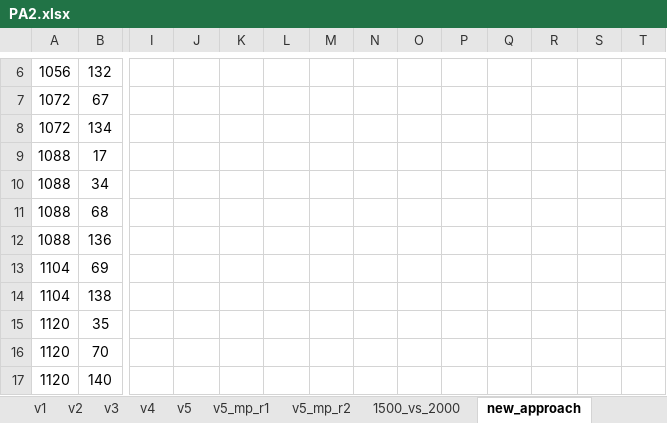
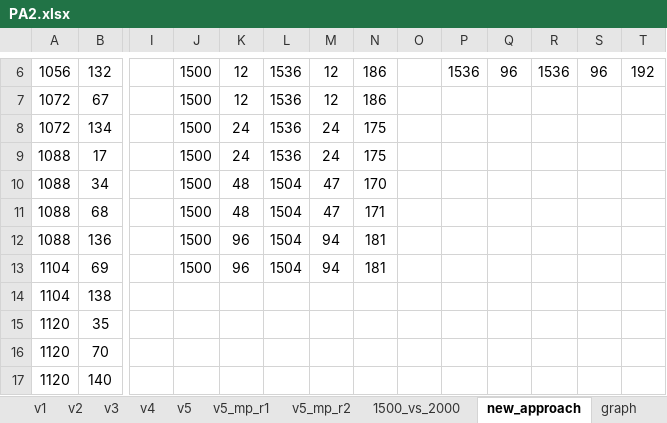
Before and after one commit to ufuktepe/temp, an Excel workbook: PA2.xlsx, sheet new_approach, drawn as a sheet; only a part is shown, gaps mark what is left out; values as stored, in another font and other column widths than the file's, no borders; charts and pictures not drawn; the diff covers the shown part only; the diff names each change by its address in the sheet, - before the commit and + after, or states it on an @@ line.

```diff
--- a/PA2.xlsx (sheet new_approach)
+++ b/PA2.xlsx (sheet new_approach)
+sheet tab: graph
-J6:J13: (empty)
+J6:J13: 1500
-K6:K7: (empty)
+K6:K7: 12
-L6:L9: (empty)
+L6:L9: 1536
-M6:M7: (empty)
+M6:M7: 12
-N6:N7: (empty)
+N6:N7: 186
-P6: (empty)
+P6: 1536
-Q6: (empty)
+Q6: 96
-R6: (empty)
+R6: 1536
-S6: (empty)
+S6: 96
-T6: (empty)
+T6: 192
-K8:K9: (empty)
+K8:K9: 24
-M8:M9: (empty)
+M8:M9: 24
-N8:N9: (empty)
+N8:N9: 175
-K10:K11: (empty)
+K10:K11: 48
-L10:L13: (empty)
+L10:L13: 1504
-M10:M11: (empty)
+M10:M11: 47
-N10: (empty)
+N10: 170
-N11: (empty)
+N11: 171
-K12:K13: (empty)
+K12:K13: 96
-M12:M13: (empty)
+M12:M13: 94
-N12:N13: (empty)
+N12:N13: 181
```
Also changed, not shown: 45 edited cells and cell formats elsewhere in this sheet, sheet Morton_vs_Conv, charts or pictures, 1 other file.
